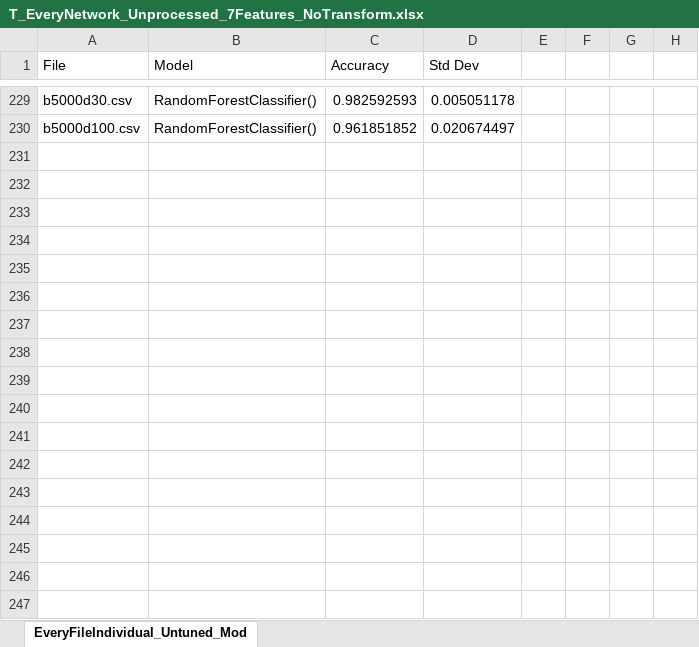
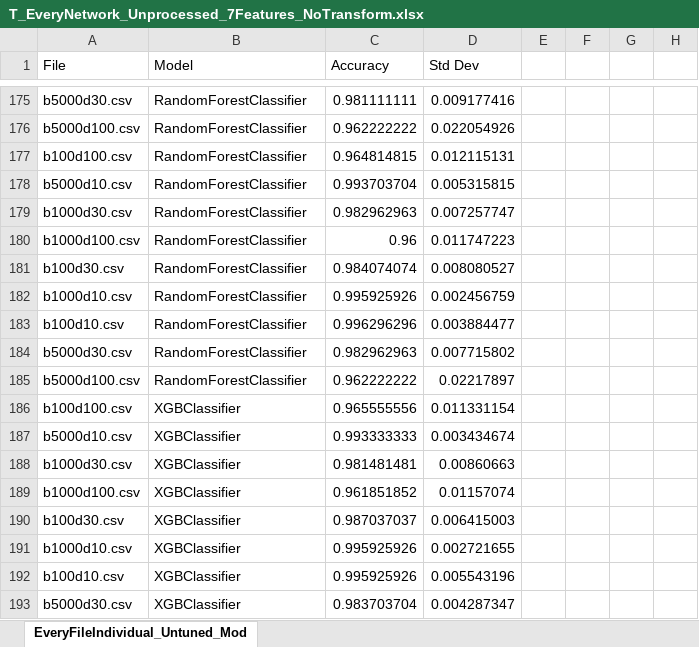
Before and after one commit to nalvarez508/cs791, an Excel workbook: Traditional CV/Unprocessed + Transform/No Transform/T_EveryNetwork_Unprocessed_7Features_NoTransform.xlsx, sheet EveryFileIndividual_Untuned_Mod, drawn as a sheet; only a part is shown, gaps mark what is left out; values as stored, in another font and other column widths than the file's, no borders; addresses are those after the commit; the diff covers the shown part only; the diff names each change by its address in the sheet, - before the commit and + after, or states it on an @@ line.

```diff
--- a/Traditional CV/Unprocessed + Transform/No Transform/T_EveryNetwork_Unprocessed_7Features_NoTransform.xlsx (sheet EveryFileIndividual_Untuned_Mod)
+++ b/Traditional CV/Unprocessed + Transform/No Transform/T_EveryNetwork_Unprocessed_7Features_NoTransform.xlsx (sheet EveryFileIndividual_Untuned_Mod)
-B175:B176 (Model): RandomForestClassifier()
+B175:B176 (Model): RandomForestClassifier
-C175 (Accuracy): 0.982592593
+C175 (Accuracy): 0.981111111
-D175 (Std Dev): 0.005051178
+D175 (Std Dev): 0.009177416
-C176 (Accuracy): 0.961851852
+C176 (Accuracy): 0.962222222
-D176 (Std Dev): 0.020674497
+D176 (Std Dev): 0.022054926
+row 177: b100d100.csv | RandomForestClassifier | 0.964814815 | 0.012115131
+row 178: b5000d10.csv | RandomForestClassifier | 0.993703704 | 0.005315815
+row 179: b1000d30.csv | RandomForestClassifier | 0.982962963 | 0.007257747
+row 180: b1000d100.csv | RandomForestClassifier | 0.96 | 0.011747223
+row 181: b100d30.csv | RandomForestClassifier | 0.984074074 | 0.008080527
+row 182: b1000d10.csv | RandomForestClassifier | 0.995925926 | 0.002456759
+row 183: b100d10.csv | RandomForestClassifier | 0.996296296 | 0.003884477
+row 184: b5000d30.csv | RandomForestClassifier | 0.982962963 | 0.007715802
+row 185: b5000d100.csv | RandomForestClassifier | 0.962222222 | 0.02217897
+row 186: b100d100.csv | XGBClassifier | 0.965555556 | 0.011331154
+row 187: b5000d10.csv | XGBClassifier | 0.993333333 | 0.003434674
+row 188: b1000d30.csv | XGBClassifier | 0.981481481 | 0.00860663
+row 189: b1000d100.csv | XGBClassifier | 0.961851852 | 0.01157074
+row 190: b100d30.csv | XGBClassifier | 0.987037037 | 0.006415003
+row 191: b1000d10.csv | XGBClassifier | 0.995925926 | 0.002721655
+row 192: b100d10.csv | XGBClassifier | 0.995925926 | 0.005543196
+row 193: b5000d30.csv | XGBClassifier | 0.983703704 | 0.004287347
```
Also changed, not shown: other rows of this sheet, Traditional CV/Unprocessed + Transform/Transform/T_EveryNetwork_Unprocessed_7Features_Transform.xlsx, Traditional CV/Unprocessed Data/T_EveryNetwork_Unprocessed_AllFeatures.xlsx.
